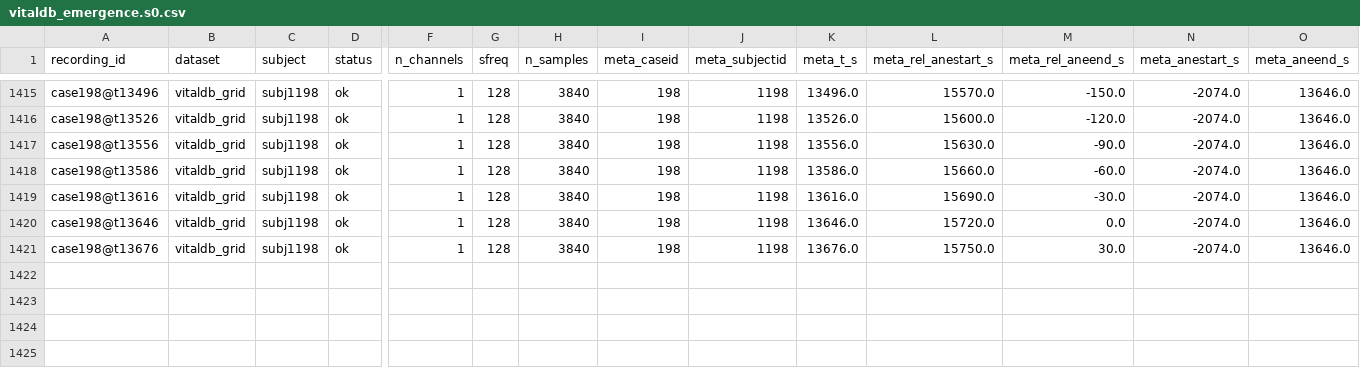
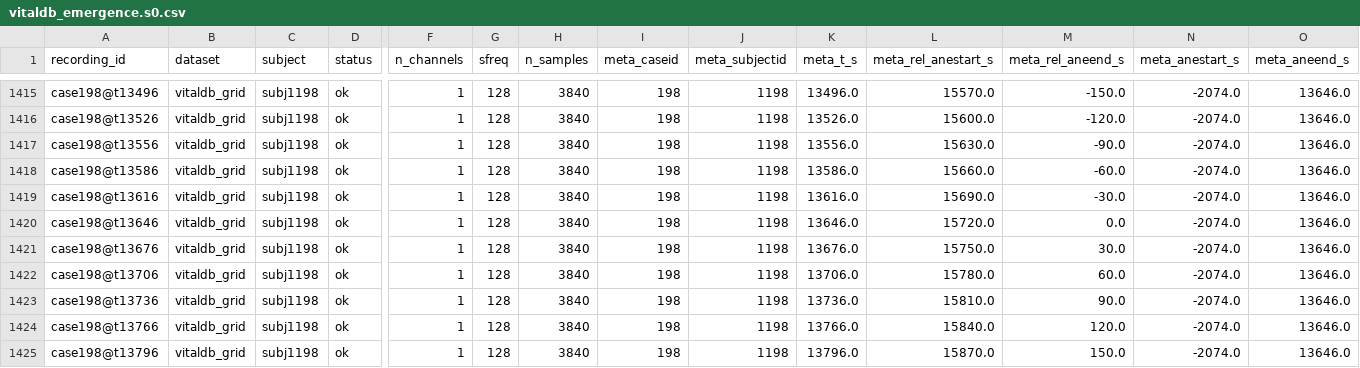
Before and after one commit to dgkenn/Codex-playground-, a CSV file: bsde/results/vitaldb_emergence.s0.csv, drawn as a sheet; only a part is shown, gaps mark what is left out; rows hold the shown columns only; the diff names each change by its address in the sheet, - before the commit and + after, or states it on an @@ line.

```diff
--- a/bsde/results/vitaldb_emergence.s0.csv
+++ b/bsde/results/vitaldb_emergence.s0.csv
+row 1422: case198@t13706 | vitaldb_grid | subj1198 | ok | 1 | 128 | 3840 | 198 | 1198 | 13706.0 | 15780.0 | 60.0 | -2074.0 | 13646.0
+row 1423: case198@t13736 | vitaldb_grid | subj1198 | ok | 1 | 128 | 3840 | 198 | 1198 | 13736.0 | 15810.0 | 90.0 | -2074.0 | 13646.0
+row 1424: case198@t13766 | vitaldb_grid | subj1198 | ok | 1 | 128 | 3840 | 198 | 1198 | 13766.0 | 15840.0 | 120.0 | -2074.0 | 13646.0
+row 1425: case198@t13796 | vitaldb_grid | subj1198 | ok | 1 | 128 | 3840 | 198 | 1198 | 13796.0 | 15870.0 | 150.0 | -2074.0 | 13646.0
```
Also changed, not shown: bsde/results/sleep_edfx_irreversibility.band0.5-12.csv, bsde/results/sleep_edfx_irreversibility.band20-45.csv, 3 other files.
